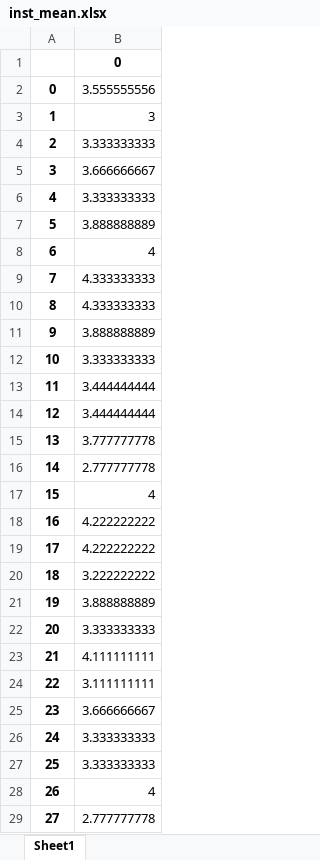
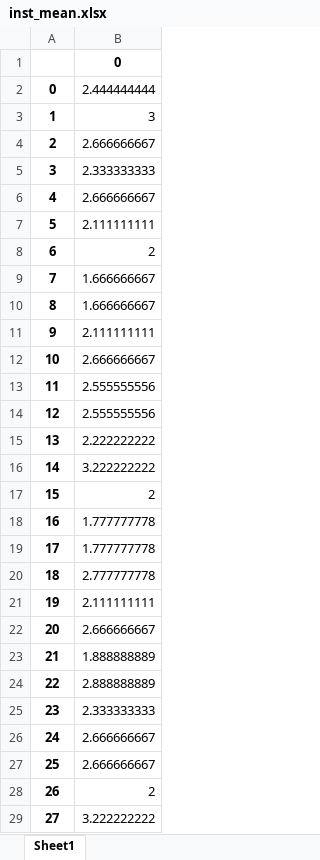
Before and after one commit to VasilyevEvgeny/generations, an Excel workbook: trust/inst_mean.xlsx, sheet Sheet1, drawn as a sheet; only a part is shown; values as stored, in another font and other column widths than the file's, no borders; the diff covers the shown part only; the diff names each change by its address in the sheet, - before the commit and + after, or states it on an @@ line.

```diff
--- a/trust/inst_mean.xlsx (sheet Sheet1)
+++ b/trust/inst_mean.xlsx (sheet Sheet1)
-B2: 3.555555556
+B2: 2.444444444
-B4: 3.333333333
+B4: 2.666666667
-B5: 3.666666667
+B5: 2.333333333
-B6: 3.333333333
+B6: 2.666666667
-B7: 3.888888889
+B7: 2.111111111
-B8: 4
+B8: 2
-B9:B10: 4.333333333
+B9:B10: 1.666666667
-B11: 3.888888889
+B11: 2.111111111
-B12: 3.333333333
+B12: 2.666666667
-B13:B14: 3.444444444
+B13:B14: 2.555555556
-B15: 3.777777778
+B15: 2.222222222
-B16: 2.777777778
+B16: 3.222222222
-B17: 4
+B17: 2
-B18:B19: 4.222222222
+B18:B19: 1.777777778
-B20: 3.222222222
+B20: 2.777777778
-B21: 3.888888889
+B21: 2.111111111
-B22: 3.333333333
+B22: 2.666666667
-B23: 4.111111111
+B23: 1.888888889
-B24: 3.111111111
+B24: 2.888888889
-B25: 3.666666667
+B25: 2.333333333
-B26:B27: 3.333333333
+B26:B27: 2.666666667
-B28: 4
+B28: 2
-B29: 2.777777778
+B29: 3.222222222
```
Also changed, not shown: 93 edited cells elsewhere in this sheet, data_output.xlsx, results.xlsx, 22 other files.
